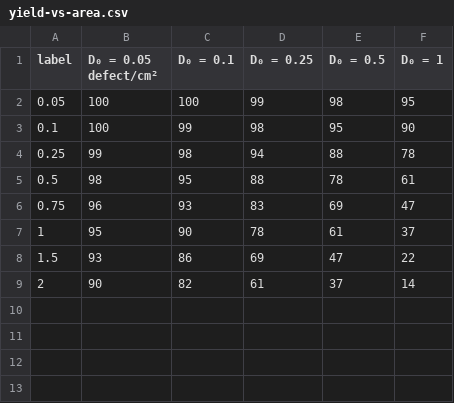
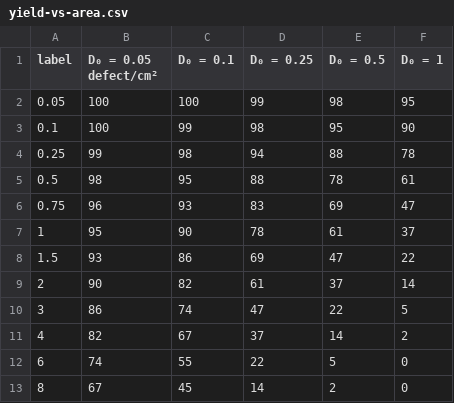
Before and after one commit to FelipeEstevanatto/chipmaking, a CSV file: docs/public/data/yield-vs-area.csv, drawn as a sheet.

Commit message:
Update yield-vs-area.csv

```diff
--- a/docs/public/data/yield-vs-area.csv
+++ b/docs/public/data/yield-vs-area.csv
@@ -9 +9,5 @@ label,D₀ = 0.05 defect/cm²,D₀ = 0.1,D₀ = 0.25,D₀ = 0.5,D₀ = 1
 2,90,82,61,37,14
+3,86,74,47,22,5
+4,82,67,37,14,2
+6,74,55,22,5,0
+8,67,45,14,2,0
```
